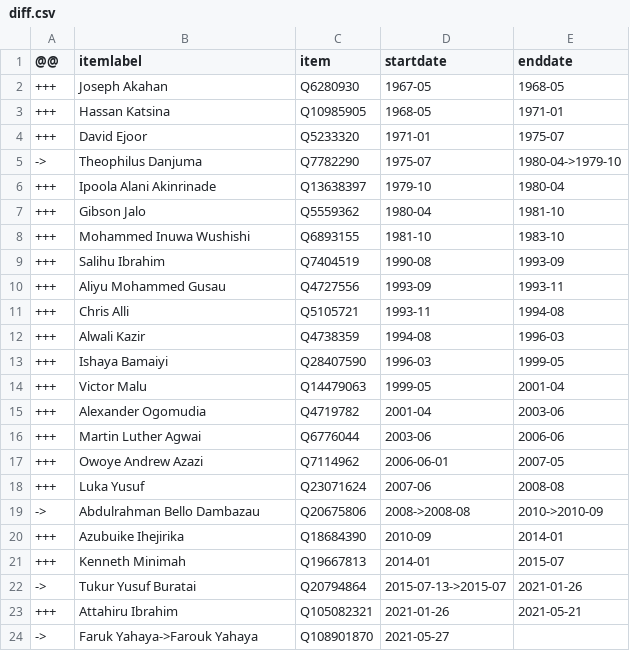
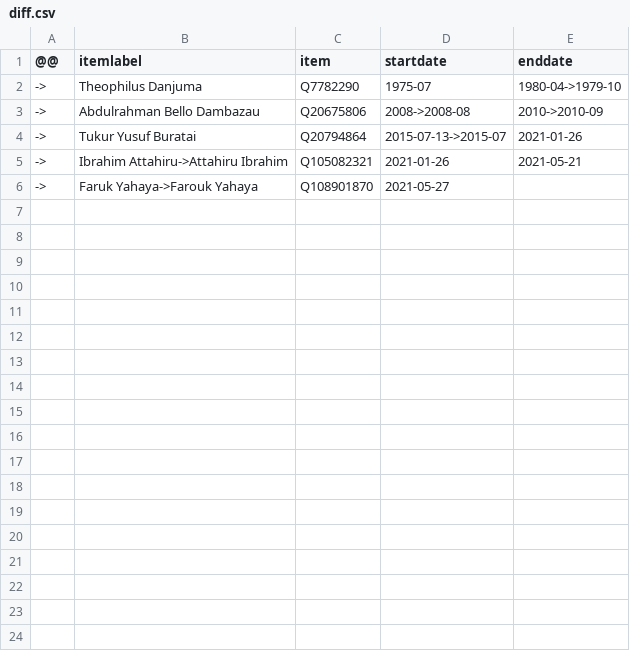
Before and after one commit to every-politician-scrapers/nigeria, a CSV file: sources/army-chief/diff.csv, drawn as a sheet.

```diff
--- a/sources/army-chief/diff.csv
+++ b/sources/army-chief/diff.csv
@@ -1,24 +1,6 @@
 @@,itemlabel,item,startdate,enddate
-+++,Joseph Akahan,Q6280930,1967-05,1968-05
-+++,Hassan Katsina,Q10985905,1968-05,1971-01
-+++,David Ejoor,Q5233320,1971-01,1975-07
 ->,Theophilus Danjuma,Q7782290,1975-07,1980-04->1979-10
-+++,Ipoola Alani Akinrinade,Q13638397,1979-10,1980-04
-+++,Gibson Jalo,Q5559362,1980-04,1981-10
-+++,Mohammed Inuwa Wushishi,Q6893155,1981-10,1983-10
-+++,Salihu Ibrahim,Q7404519,1990-08,1993-09
-+++,Aliyu Mohammed Gusau,Q4727556,1993-09,1993-11
-+++,Chris Alli,Q5105721,1993-11,1994-08
-+++,Alwali Kazir,Q4738359,1994-08,1996-03
-+++,Ishaya Bamaiyi,Q28407590,1996-03,1999-05
-+++,Victor Malu,Q14479063,1999-05,2001-04
-+++,Alexander Ogomudia,Q4719782,2001-04,2003-06
-+++,Martin Luther Agwai,Q6776044,2003-06,2006-06
-+++,Owoye Andrew Azazi,Q7114962,2006-06-01,2007-05
-+++,Luka Yusuf,Q23071624,2007-06,2008-08
 ->,Abdulrahman Bello Dambazau,Q20675806,2008->2008-08,2010->2010-09
-+++,Azubuike Ihejirika,Q18684390,2010-09,2014-01
-+++,Kenneth Minimah,Q19667813,2014-01,2015-07
 ->,Tukur Yusuf Buratai,Q20794864,2015-07-13->2015-07,2021-01-26
-+++,Attahiru Ibrahim,Q105082321,2021-01-26,2021-05-21
+->,Ibrahim Attahiru->Attahiru Ibrahim,Q105082321,2021-01-26,2021-05-21
 ->,Faruk Yahaya->Farouk Yahaya,Q108901870,2021-05-27,
```
Also changed, not shown: sources/army-chief/wikidata.csv, sources/cabinet-buhari-2/wikidata.csv, 36 other files.
